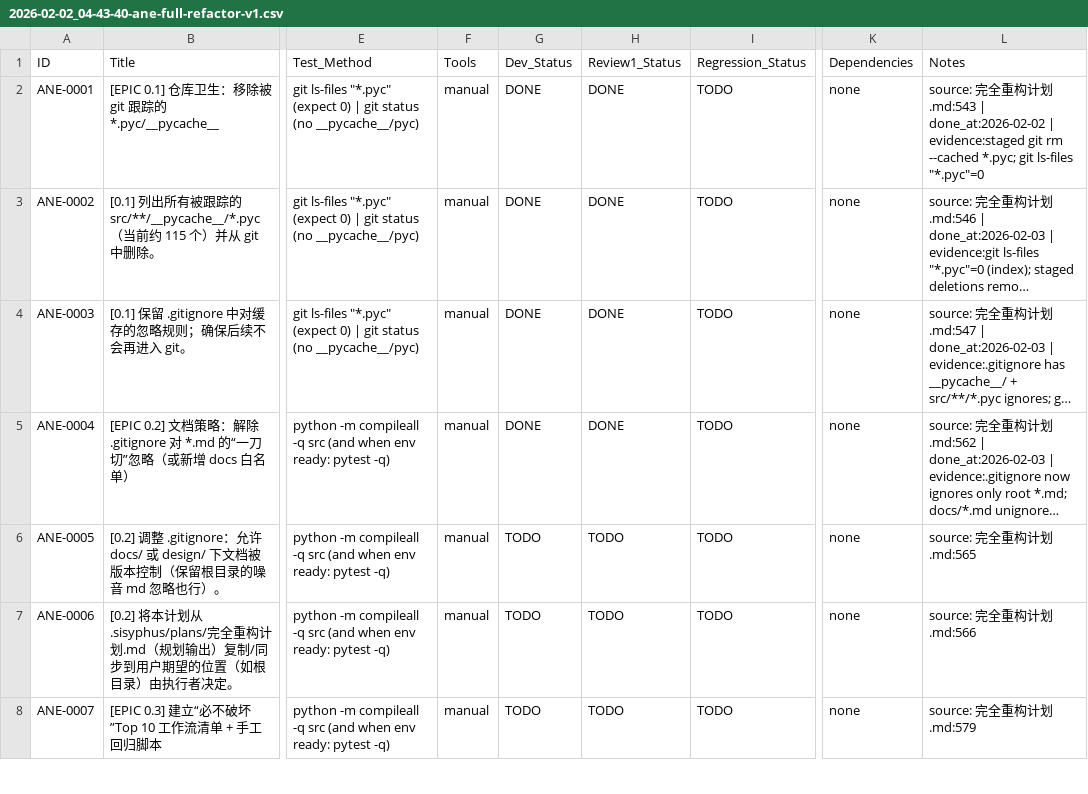
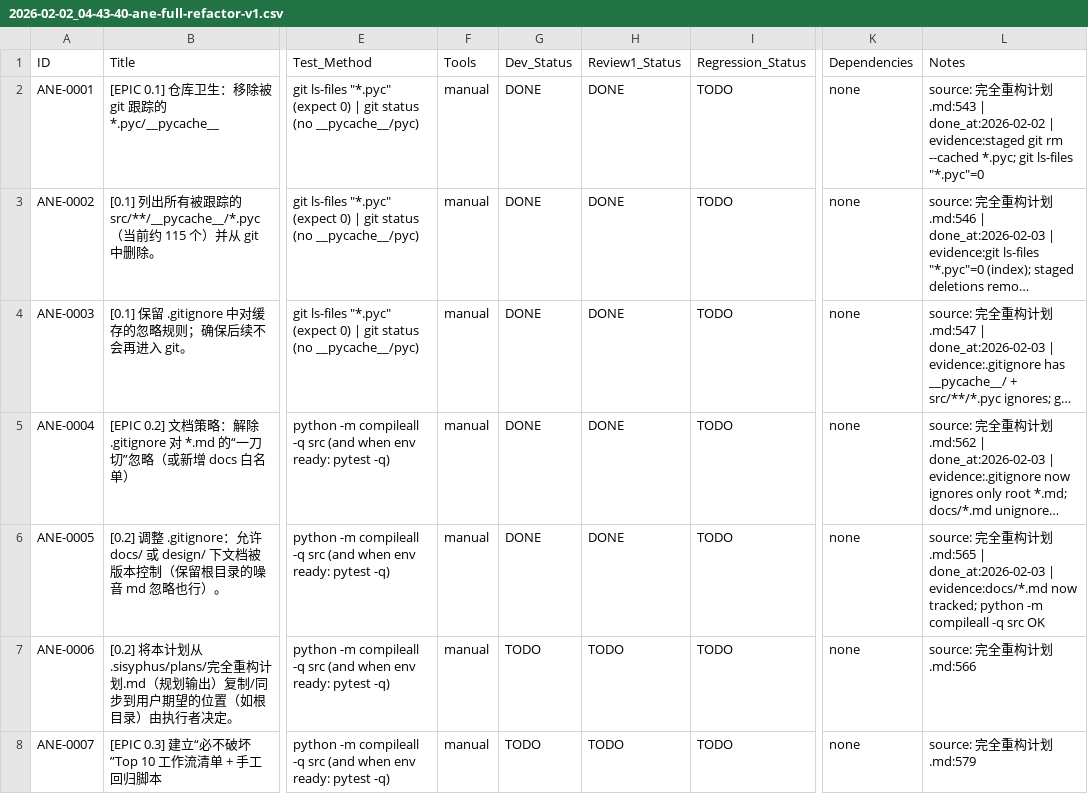
Before and after one commit to inliver233/Ai-Novel-Editor, a CSV file: issues/2026-02-02_04-43-40-ane-full-refactor-v1.csv, drawn as a sheet; only a part is shown, gaps mark what is left out; long unchanged cells end in …; the diff names each change by its address in the sheet, - before the commit and + after, or states it on an @@ line.

Commit message:
[ANE-0005] [0.2] 调整 .gitignore：允许 docs/ 或 design/ 下文档被版本控制（保留根目录的噪音 md 忽略也行）。

```diff
--- a/issues/2026-02-02_04-43-40-ane-full-refactor-v1.csv
+++ b/issues/2026-02-02_04-43-40-ane-full-refactor-v1.csv
-G6 (Dev_Status): TODO
+G6 (Dev_Status): DONE
-H6 (Review1_Status): TODO
+H6 (Review1_Status): DONE
-L6 (Notes): …划.md:565
+L6 (Notes): …划.md:565 | done_at:2026-02-03 | evidence:docs/*.md now tracked; python -m compileall -q src OK
```
